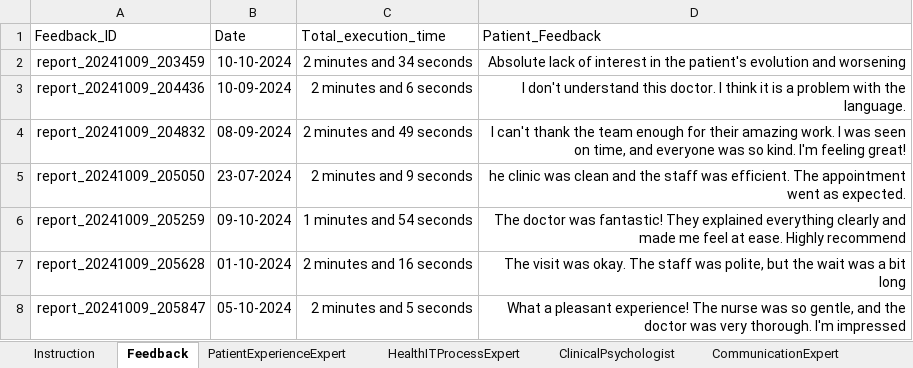
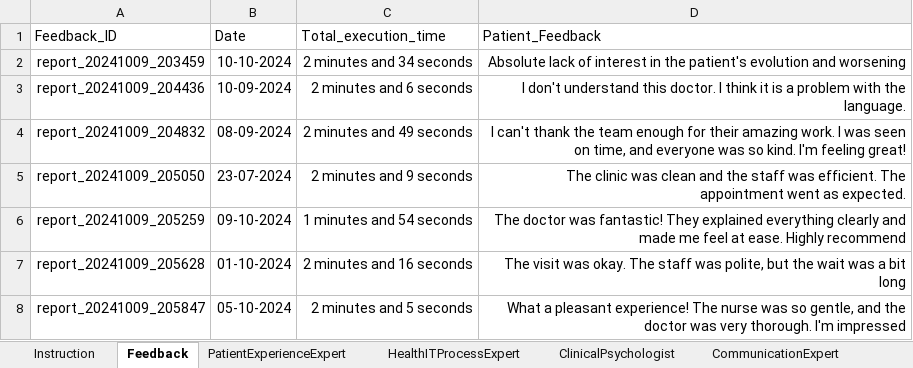
Before and after one commit to beloureiro/AI-CAC-V1.3, an Excel workbook: LmStudio/Rag_bot/Management_files/TableSchema.xlsx, sheet Feedback, drawn as a sheet; values as stored, in another font and other column widths than the file's, no borders; the diff names each change by its address in the sheet, - before the commit and + after, or states it on an @@ line.

```diff
--- a/LmStudio/Rag_bot/Management_files/TableSchema.xlsx (sheet Feedback)
+++ b/LmStudio/Rag_bot/Management_files/TableSchema.xlsx (sheet Feedback)
-D5 (Patient_Feedback): he clinic was…
+D5 (Patient_Feedback): The clinic was…
```
Also changed, not shown: sheet HealthITProcessExpert, 19 other files.
